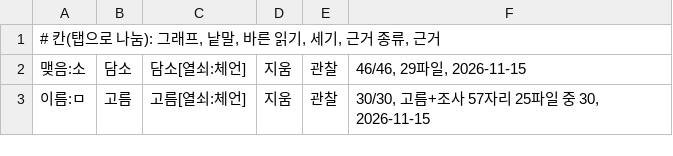
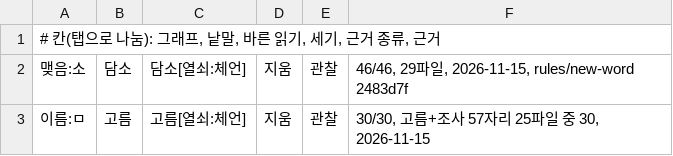
Before and after one commit to geul-org/nlgeul, a TSV file: pkg/data/case-exceptions.tsv, drawn as a sheet.

```diff
--- a/pkg/data/case-exceptions.tsv
+++ b/pkg/data/case-exceptions.tsv
@@ -1,3 +1,3 @@
 # 칸(탭으로 나눔): 그래프, 낱말, 바른 읽기, 세기, 근거 종류, 근거
-맺음:소	담소	담소[열쇠:체언]	지움	관찰	46/46, 29파일, 2026-11-15
+맺음:소	담소	담소[열쇠:체언]	지움	관찰	46/46, 29파일, 2026-11-15, rules/new-word 2483d7f
 이름:ㅁ	고름	고름[열쇠:체언]	지움	관찰	30/30, 고름+조사 57자리 25파일 중 30, 2026-11-15
```
Also changed, not shown: 2 other files.
